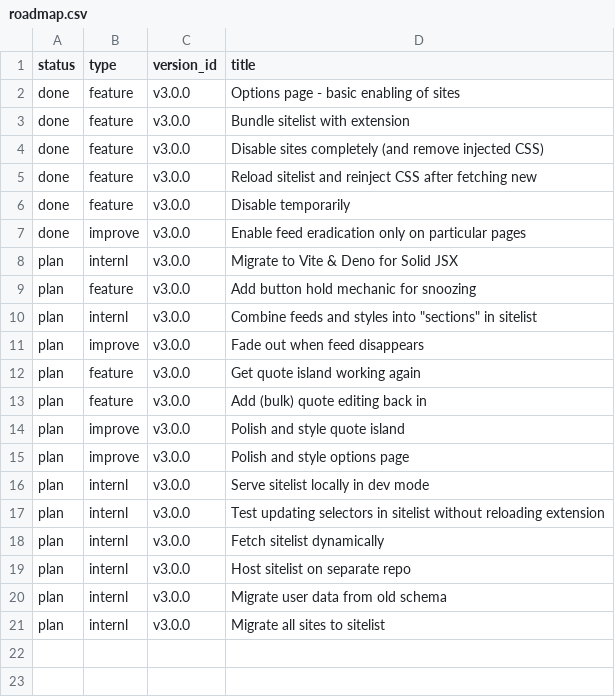
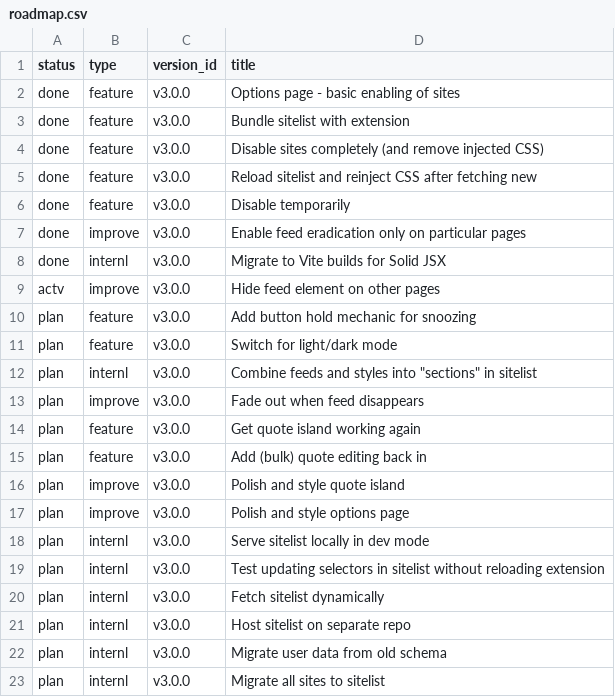
Before and after one commit to jordwest/news-feed-eradicator, a CSV file: roadmap/roadmap.csv, drawn as a sheet.

Commit message:
switch to vite for bundling JSX

```diff
--- a/roadmap/roadmap.csv
+++ b/roadmap/roadmap.csv
@@ -7,4 +7,6 @@ done,feature,v3.0.0,Disable temporarily
 done,improve,v3.0.0,Enable feed eradication only on particular pages
-plan,internl,v3.0.0,Migrate to Vite & Deno for Solid JSX
+done,internl,v3.0.0,Migrate to Vite builds for Solid JSX
+actv,improve,v3.0.0,Hide feed element on other pages
 plan,feature,v3.0.0,Add button hold mechanic for snoozing
+plan,feature,v3.0.0,Switch for light/dark mode
 plan,internl,v3.0.0,"Combine feeds and styles into ""sections"" in sitelist"
```
Also changed, not shown: 11 other files.
